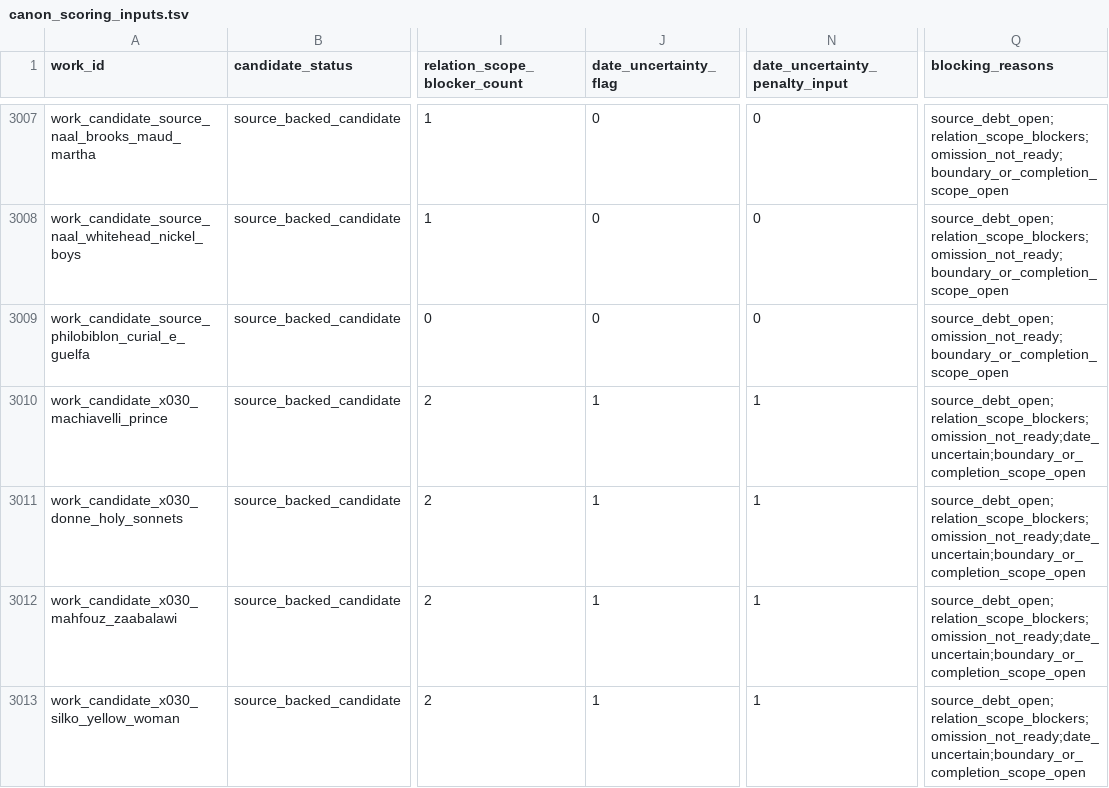
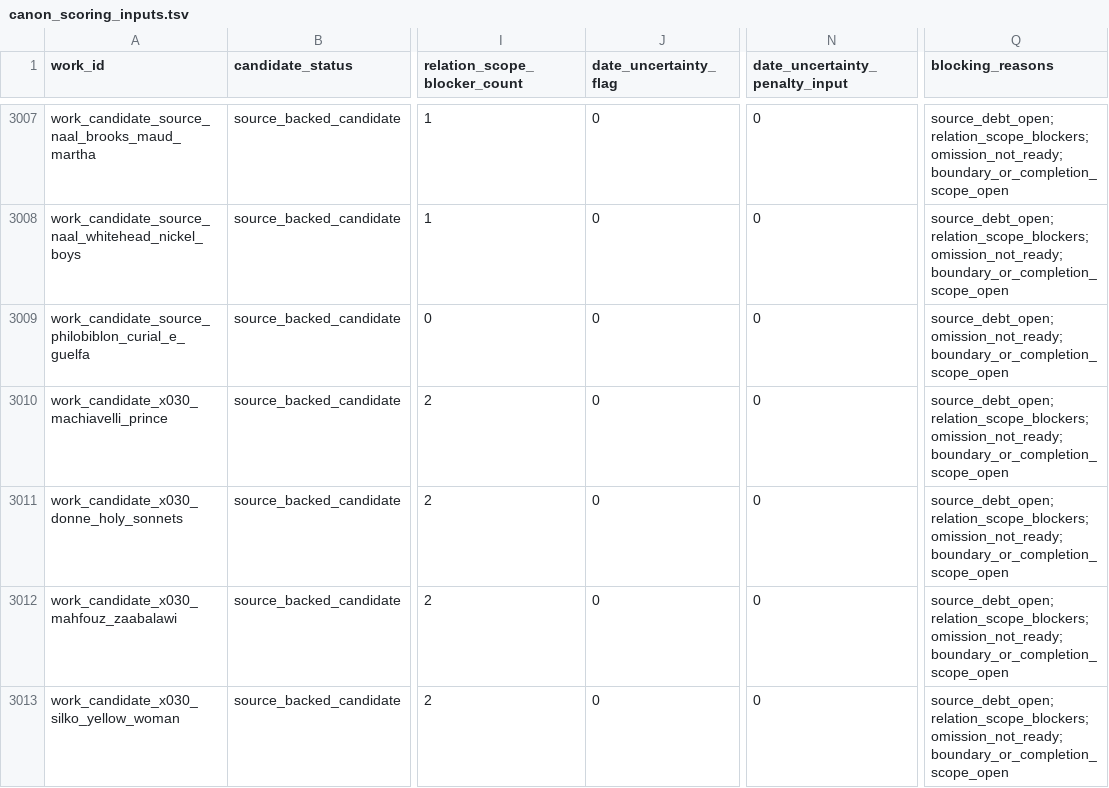
Before and after one commit to benjaminkramer50/benjaminkramer50.github.io, a TSV file: _planning/canon_build/tables/canon_scoring_inputs.tsv, drawn as a sheet; only a part is shown, gaps mark what is left out; the diff names each change by its address in the sheet, - before the commit and + after, or states it on an @@ line.

```diff
--- a/_planning/canon_build/tables/canon_scoring_inputs.tsv
+++ b/_planning/canon_build/tables/canon_scoring_inputs.tsv
-J3010:J3013 (date_uncertainty_flag): 1
+J3010:J3013 (date_uncertainty_flag): 0
-N3010:N3013 (date_uncertainty_penalty_input): 1
+N3010:N3013 (date_uncertainty_penalty_input): 0
-Q3010:Q3013 (blocking_reasons): source_debt_open;relation_scope_blockers;omission_not_ready;date_uncertain;boundary_or_completion_scope_open
+Q3010:Q3013 (blocking_reasons): source_debt_open;relation_scope_blockers;omission_not_ready;boundary_or_completion_scope_open
```
Also changed, not shown: _planning/canon_build/tables/canon_omission_queue.tsv, _planning/canon_build/tables/canon_packet_status.tsv, 5 other files.
